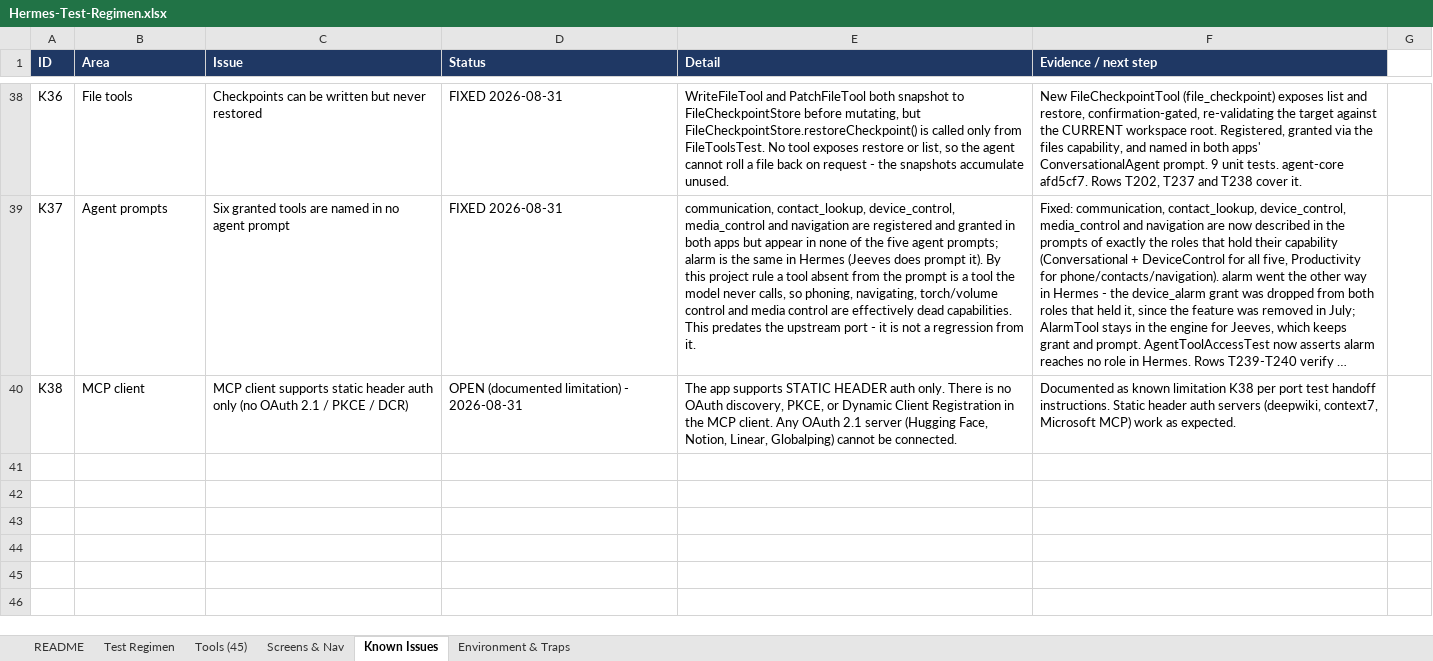
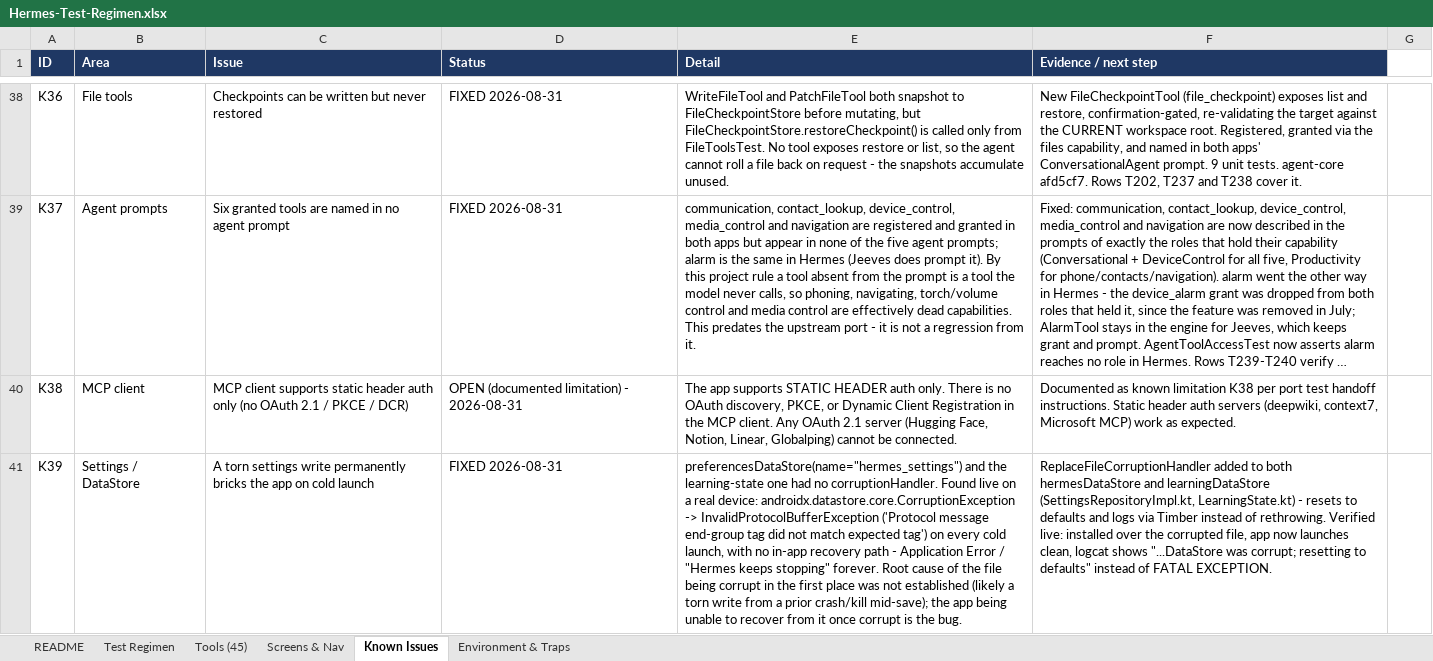
Before and after one commit to l3ad3r1/Hermes-Agent-Android, an Excel workbook: Hermes-Test-Regimen.xlsx, sheet Known Issues, drawn as a sheet; only a part is shown, gaps mark what is left out; long unchanged cells end in …; values as stored, in another font and other column widths than the file's, no borders; the diff covers the shown part only; the diff names each change by its address in the sheet, - before the commit and + after, or states it on an @@ line.

```diff
--- a/Hermes-Test-Regimen.xlsx (sheet Known Issues)
+++ b/Hermes-Test-Regimen.xlsx (sheet Known Issues)
+row 41: K39 | Settings / DataStore | A torn settings write permanently bricks the app on cold launch | FIXED 2026-08-31 | preferencesDataStore(name="hermes_settings") and the learning-state one had no corruptionHandler. Found live on a real device: androidx.datastore.core.CorruptionException -> InvalidProtocolBufferException ('Protocol message end-group tag did not match expected tag') on every cold launch, with no in-app recovery path - Application Error / "Hermes keeps stopping" forever. Root cause of the file being corrupt in the first place was not established (likely a torn write from a prior crash/kill mid-save); the app being unable to recover from it once corrupt is the bug. | ReplaceFileCorruptionHandler added to both hermesDataStore and learningDataStore (SettingsRepositoryImpl.kt, LearningState.kt) - resets to defaults and logs via Timber instead of rethrowing. Verified live: installed over the corrupted file, app now launches clean, logcat shows "...DataStore was corrupt; resetting to defaults" instead of FATAL EXCEPTION.
```
Also changed, not shown: 1 added row elsewhere in this sheet, sheet Test Regimen, 1 other file.
